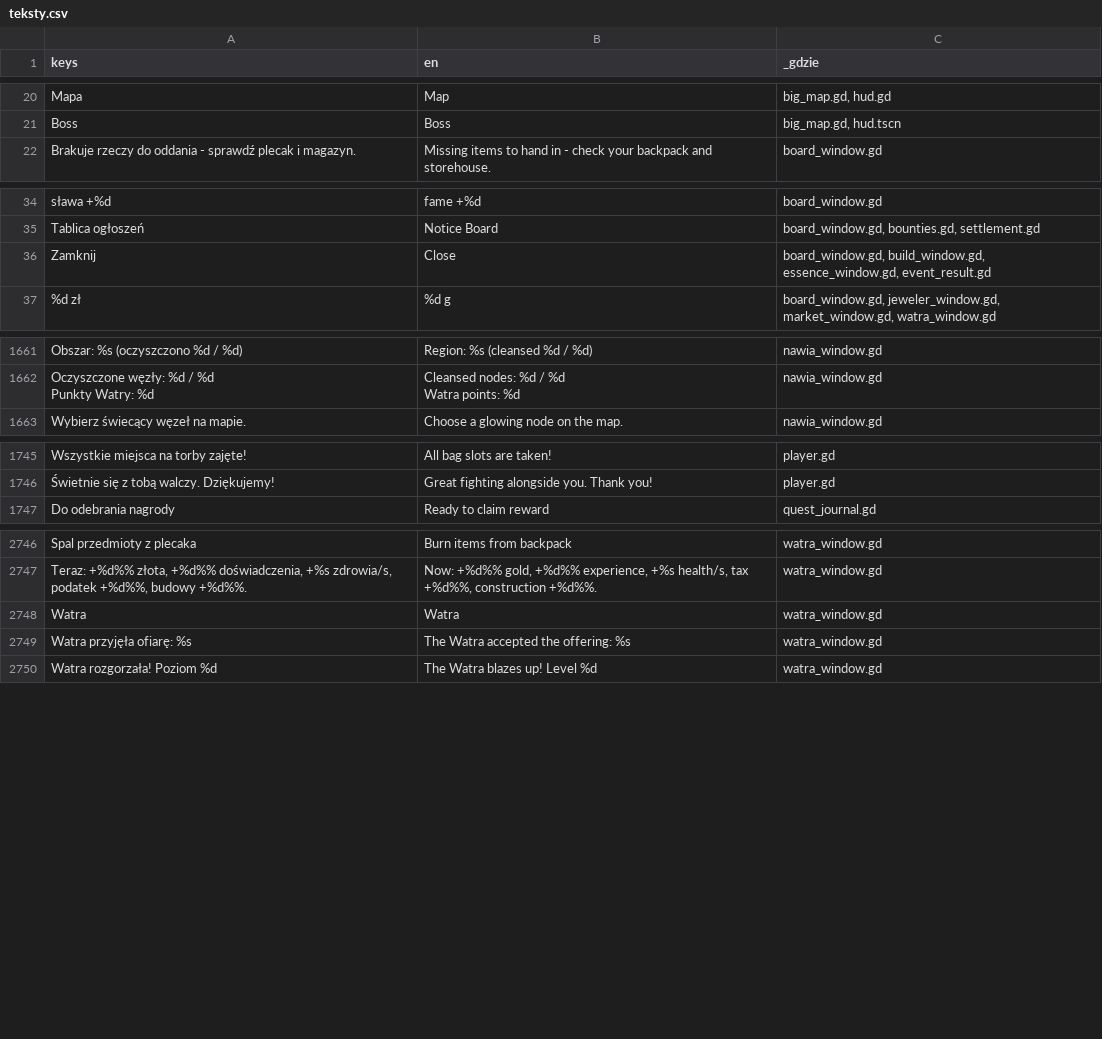
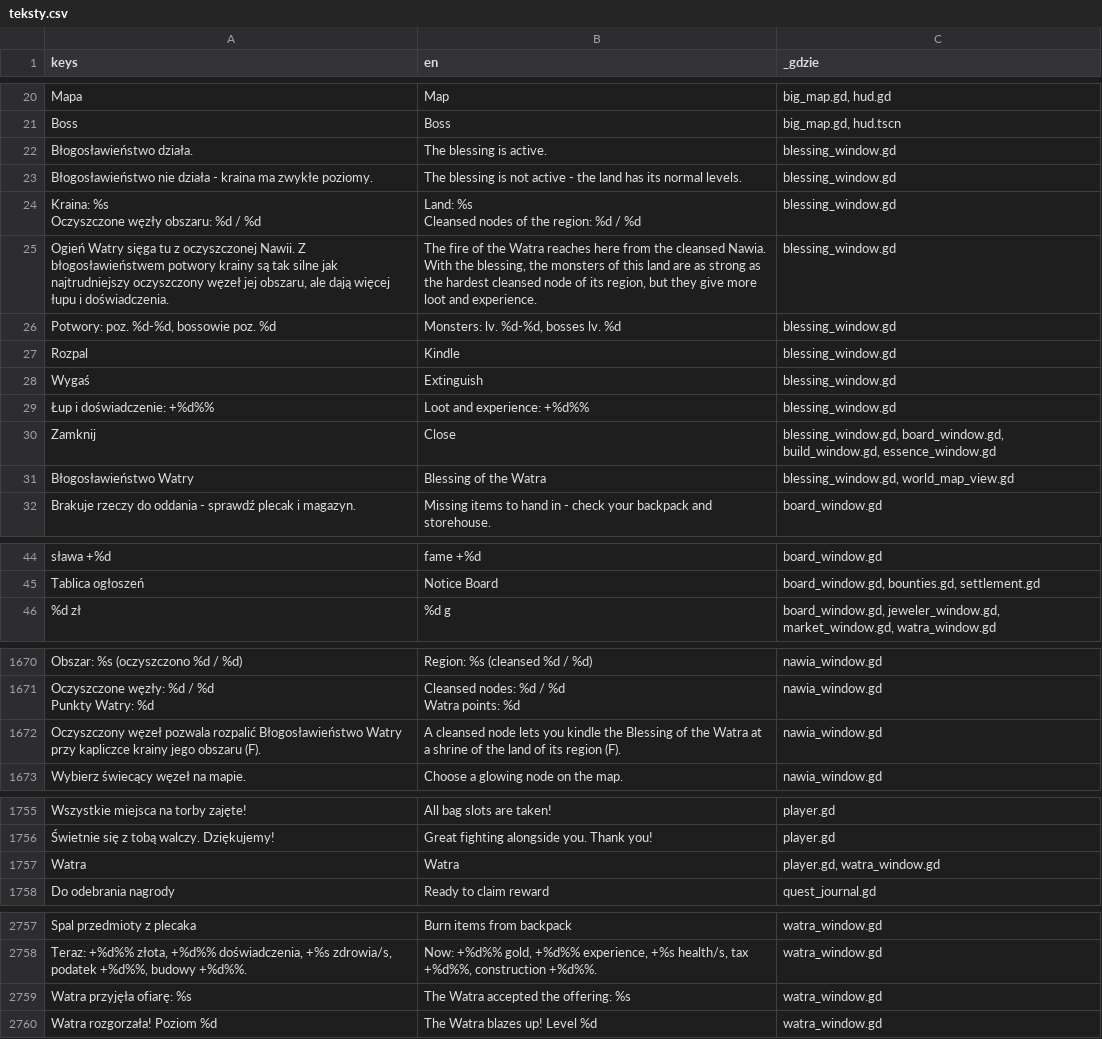
Before and after one commit to slota145/Watra, a CSV file: translations/teksty.csv, drawn as a sheet; only a part is shown, gaps mark what is left out; removed rows and columns are numbered as before the commit, all else as after; ↵ is a line break in a cell; the diff names each change by its address in the sheet, - before the commit and + after, or states it on an @@ line.

```diff
--- a/translations/teksty.csv
+++ b/translations/teksty.csv
+row 22: Błogosławieństwo działa. | The blessing is active. | blessing_window.gd
+row 23: Błogosławieństwo nie działa - kraina ma zwykłe poziomy. | The blessing is not active - the land has its normal levels. | blessing_window.gd
+row 24: Kraina: %s ↵ Oczyszczone węzły obszaru: %d / %d | Land: %s ↵ Cleansed nodes of the region: %d / %d | blessing_window.gd
+row 25: Ogień Watry sięga tu z oczyszczonej Nawii. Z błogosławieństwem potwory krainy są tak silne jak najtrudniejszy oczyszczony węzeł jej obszaru, ale dają więcej łupu i doświadczenia. | The fire of the Watra reaches here from the cleansed Nawia. With the blessing, the monsters of this land are as strong as the hardest cleansed node of its region, but they give more loot and experience. | blessing_window.gd
+row 26: Potwory: poz. %d-%d, bossowie poz. %d | Monsters: lv. %d-%d, bosses lv. %d | blessing_window.gd
+row 27: Rozpal | Kindle | blessing_window.gd
+row 28: Wygaś | Extinguish | blessing_window.gd
+row 29: Łup i doświadczenie: +%d%% | Loot and experience: +%d%% | blessing_window.gd
+row 30: Zamknij | Close | blessing_window.gd, board_window.gd, build_window.gd, essence_window.gd
+row 31: Błogosławieństwo Watry | Blessing of the Watra | blessing_window.gd, world_map_view.gd
-row 36: Zamknij | Close | board_window.gd, build_window.gd, essence_window.gd, event_result.gd
+row 1672: Oczyszczony węzeł pozwala rozpalić Błogosławieństwo Watry przy kapliczce krainy jego obszaru (F). | A cleansed node lets you kindle the Blessing of the Watra at a shrine of the land of its region (F). | nawia_window.gd
+row 1757: Watra | Watra | player.gd, watra_window.gd
-row 2748: Watra | Watra | watra_window.gd
```
Also changed, not shown: 15 other files.
